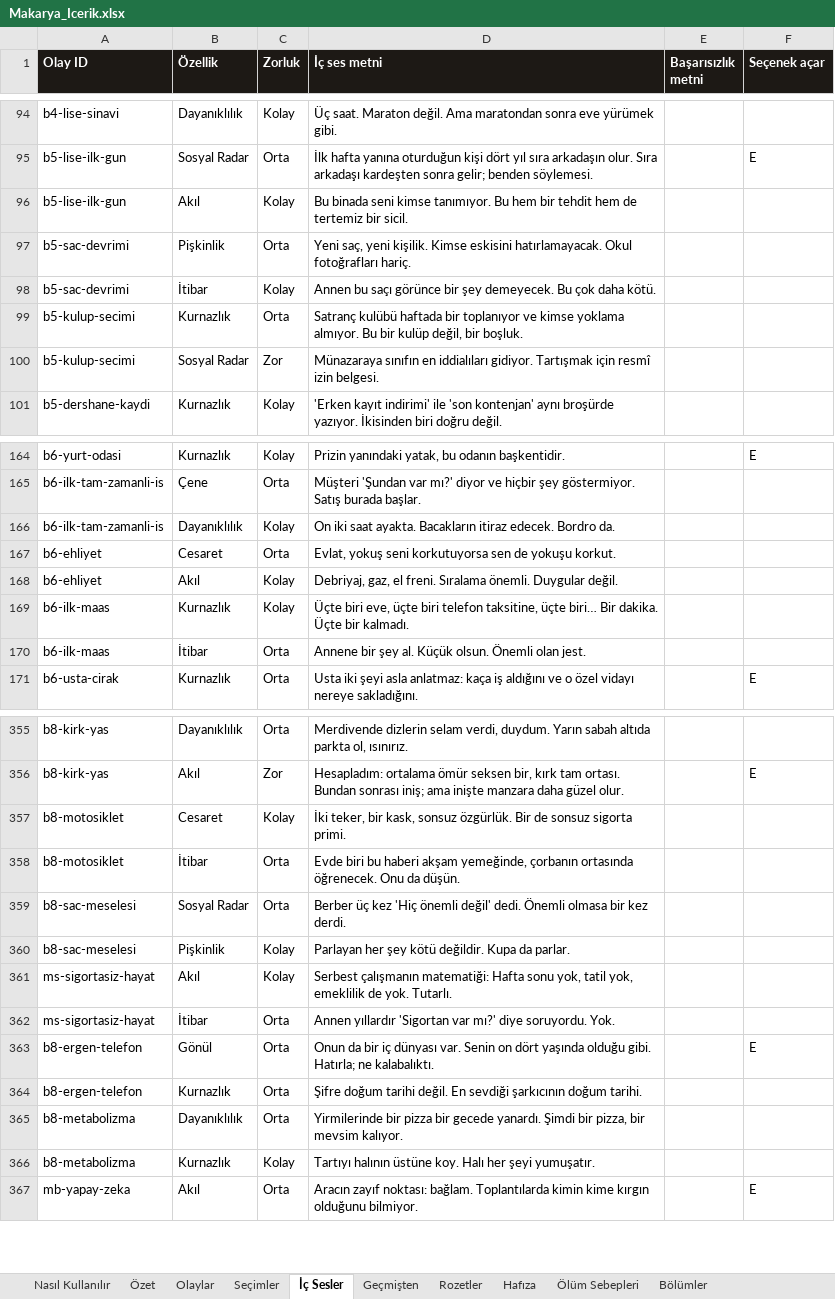
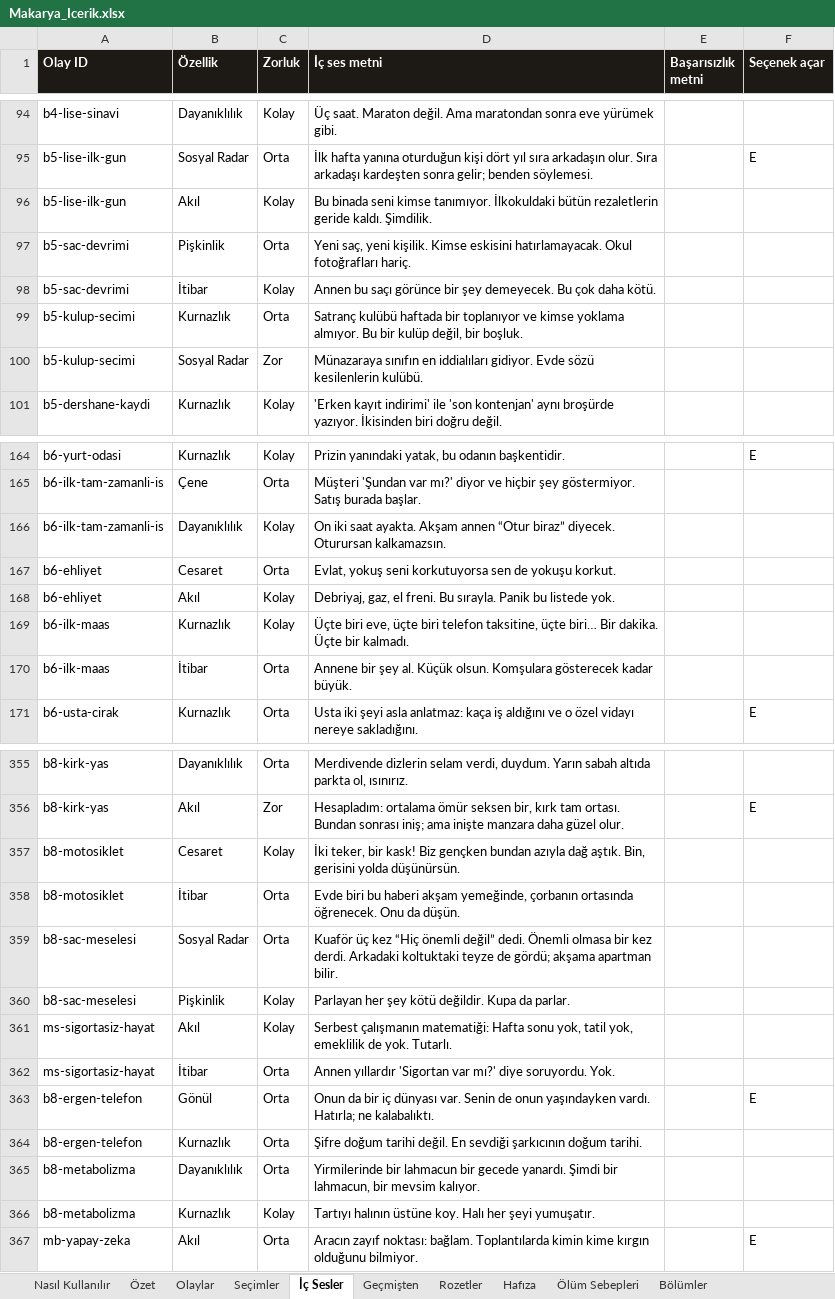
Before and after one commit to Dygrogrand/Makarya, an Excel workbook: Makarya_Icerik.xlsx, sheet İç Sesler, drawn as a sheet; only a part is shown, gaps mark what is left out; values as stored, in another font and other column widths than the file's, no borders; the diff covers the shown part only; the diff names each change by its address in the sheet, - before the commit and + after, or states it on an @@ line.

```diff
--- a/Makarya_Icerik.xlsx (sheet İç Sesler)
+++ b/Makarya_Icerik.xlsx (sheet İç Sesler)
-D96 (İç ses metni): …kimse tanımıyor. Bu hem bir tehdit hem de tertemiz bir sicil.
+D96 (İç ses metni): …kimse tanımıyor. İlkokuldaki bütün rezaletlerin geride kaldı. Şimdilik.
-D100 (İç ses metni): …iddialıları gidiyor. Tartışmak için resmî izin belgesi.
+D100 (İç ses metni): …iddialıları gidiyor. Evde sözü kesilenlerin kulübü.
-D166 (İç ses metni): …saat ayakta. Bacakların itiraz edecek. Bordro da.
+D166 (İç ses metni): …saat ayakta. Akşam annen “Otur biraz” diyecek. Oturursan kalkamazsın.
-D168 (İç ses metni): …el freni. Sıralama önemli. Duygular değil.
+D168 (İç ses metni): …el freni. Bu sırayla. Panik bu listede yok.
-D170 (İç ses metni): …Küçük olsun. Önemli olan jest.
+D170 (İç ses metni): …Küçük olsun. Komşulara gösterecek kadar büyük.
-D357 (İç ses metni): …teker, bir kask, sonsuz özgürlük. Bir de sonsuz sigorta primi.
+D357 (İç ses metni): …teker, bir kask! Biz gençken bundan azıyla dağ aştık. Bin, gerisini yolda düşünürsün.
-D359 (İç ses metni): Berber üç kez 'Hiç önemli değil' dedi. Önemli olmasa bir kez derdi.
+D359 (İç ses metni): Kuaför üç kez “Hiç önemli değil” dedi. Önemli olmasa bir kez derdi. Arkadaki koltuktaki teyze de gördü; akşama apartman bilir.
-D363 (İç ses metni): …var. Senin on dört yaşında olduğu gibi. Hatırla; ne…
+D363 (İç ses metni): …var. Senin de onun yaşındayken vardı. Hatırla; ne…
-D365 (İç ses metni): Yirmilerinde bir pizza bir gecede yanardı. Şimdi bir pizza, bir mevsim…
+D365 (İç ses metni): Yirmilerinde bir lahmacun bir gecede yanardı. Şimdi bir lahmacun, bir mevsim…
```
Also changed, not shown: 23 edited cells elsewhere in this sheet, sheet Seçimler, sheet Olaylar, sheet Geçmişten, sheet Hafıza, 2 other files.
